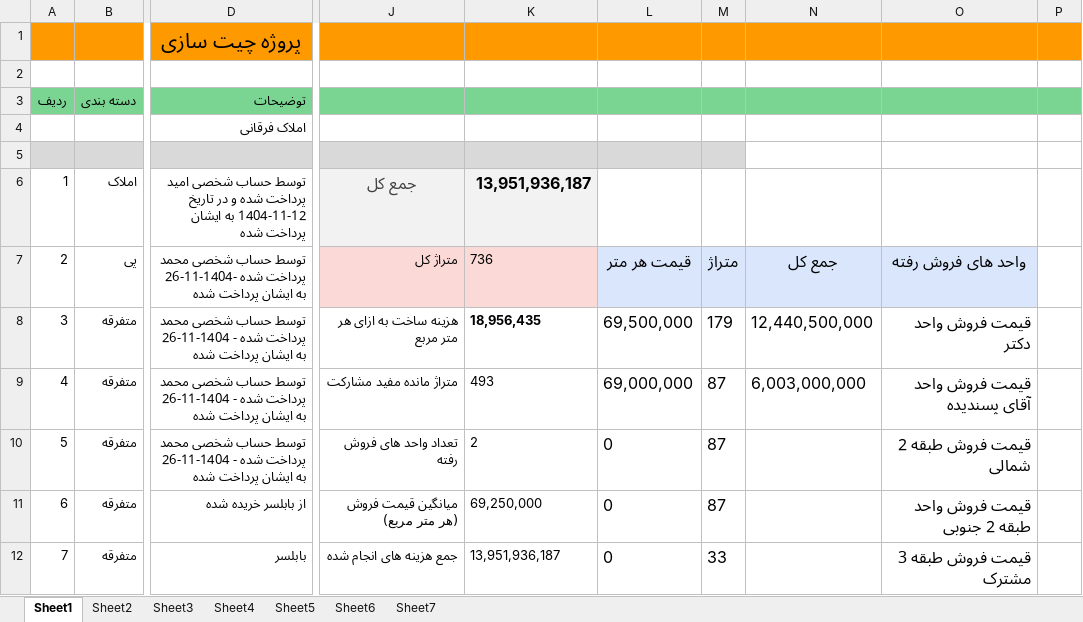
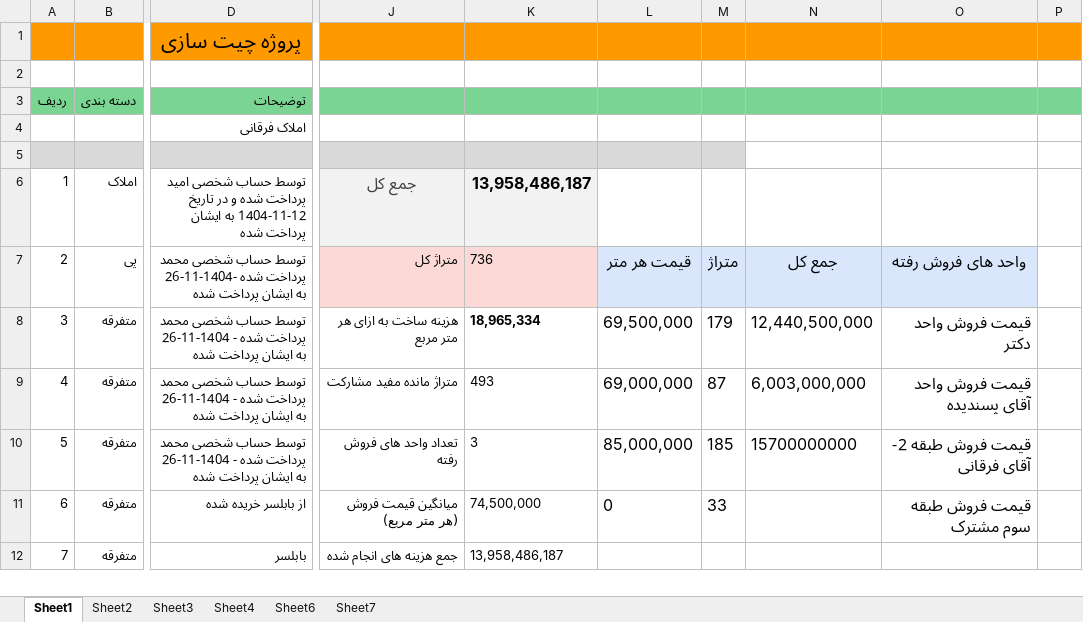
Before and after one commit to mostafavim1990/sadabad-team, an Excel workbook: report/chitsazi/Chitsazi.xlsm, sheet Sheet1, drawn as a sheet; only a part is shown, gaps mark what is left out; values as stored, in another font and other column widths than the file's, no borders; charts and pictures and conditional formats not drawn; the diff covers the shown part only; the diff names each change by its address in the sheet, - before the commit and + after, or states it on an @@ line.

Commit message:
updated report

```diff
--- a/report/chitsazi/Chitsazi.xlsm (sheet Sheet1)
+++ b/report/chitsazi/Chitsazi.xlsm (sheet Sheet1)
-sheet tab: Sheet5
-K6: 13,951,936,187
+K6: 13,958,486,187
-K8: 18,956,435
+K8: 18,965,334
-K10: 2
+K10: 3
-L10: 0
+L10: 85,000,000
-M10: 87
+M10: 185
-N10: (empty)
+N10: 15700000000
-O10: قیمت فروش طبقه 2 شمالی
+O10: قیمت فروش طبقه 2- آقای فرقانی
-K11: 69,250,000
+K11: 74,500,000
-M11: 87
+M11: 33
-O11: قیمت فروش واحد طبقه 2 جنوبی
+O11: قیمت فروش طبقه سوم مشترک
-K12: 13,951,936,187
+K12: 13,958,486,187
-L12: 0
+L12: (empty)
-M12: 33
+M12: (empty)
-O12: قیمت فروش طبقه 3 مشترک
+O12: (empty)
```
Also changed, not shown: 5 added rows and 6 edited cells elsewhere in this sheet, sheet Sheet4, sheet Sheet7, charts or pictures, report/farhangian/Farhangian.xlsm, 3 other files.
